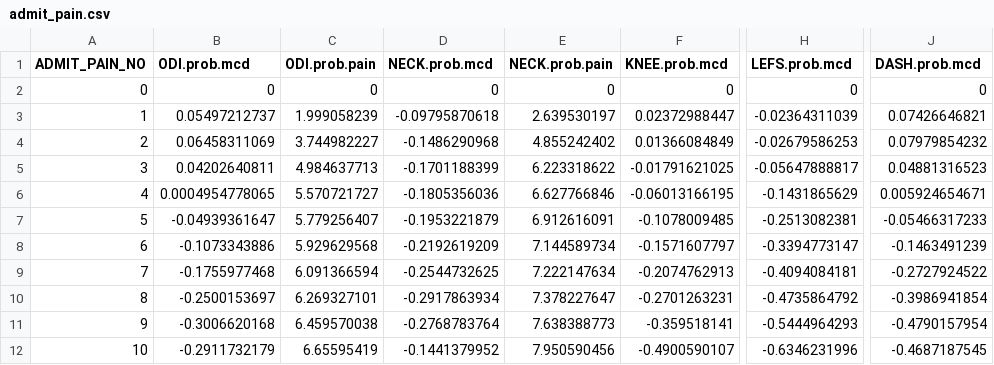
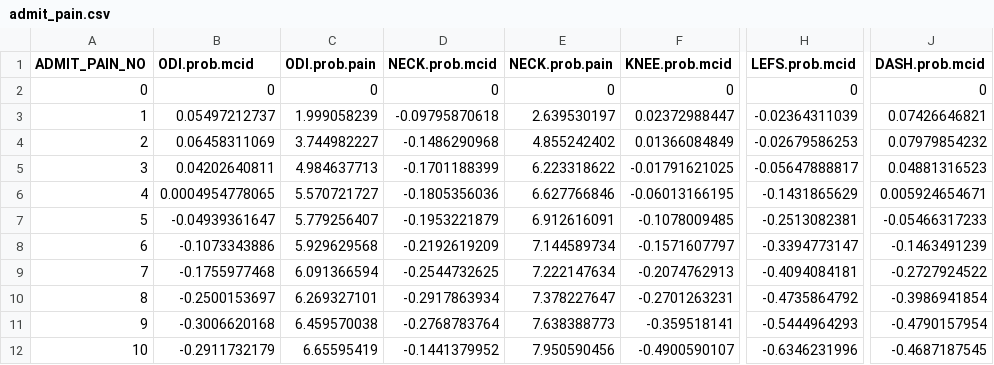
Before and after one commit to keethealthoss/qcdr, a CSV file: coefficients/2019/admit_pain.csv, drawn as a sheet; only a part is shown, gaps mark what is left out; the diff names each change by its address in the sheet, - before the commit and + after, or states it on an @@ line.

Commit message:
add correct naming mcd -> mcid, for functional prob

```diff
--- a/coefficients/2019/admit_pain.csv
+++ b/coefficients/2019/admit_pain.csv
-B1: ODI.prob.mcd
+B1: ODI.prob.mcid
-D1: NECK.prob.mcd
+D1: NECK.prob.mcid
-F1: KNEE.prob.mcd
+F1: KNEE.prob.mcid
-H1: LEFS.prob.mcd
+H1: LEFS.prob.mcid
-J1: DASH.prob.mcd
+J1: DASH.prob.mcid
```
Also changed, not shown: coefficients/2019/admit_score.csv, coefficients/2019/age.csv, 37 other files.
